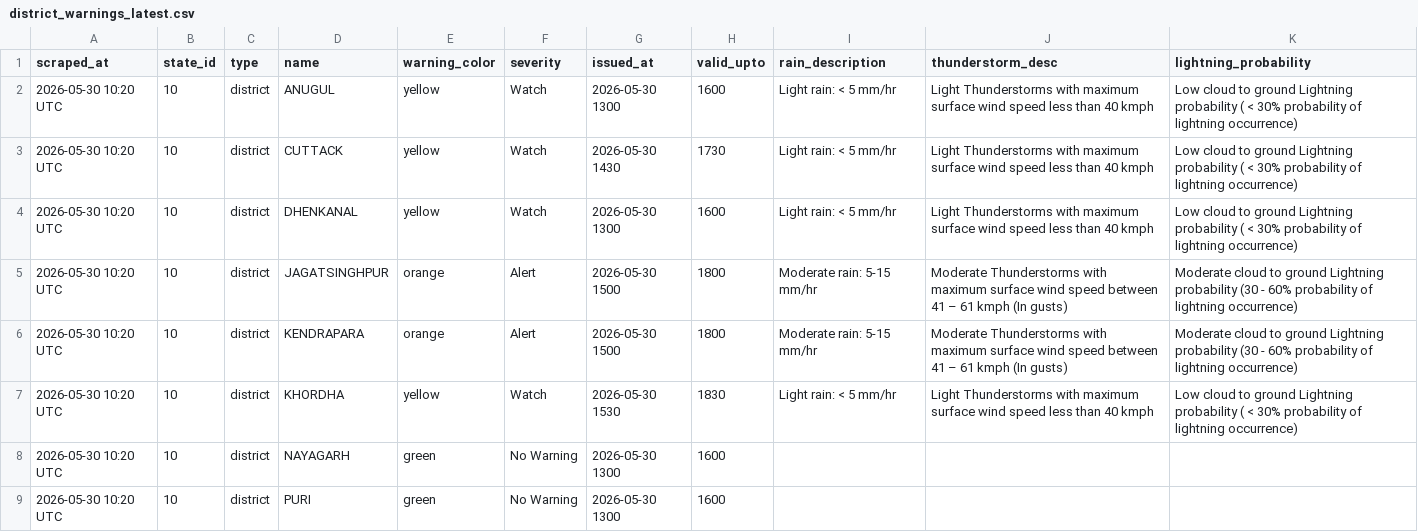
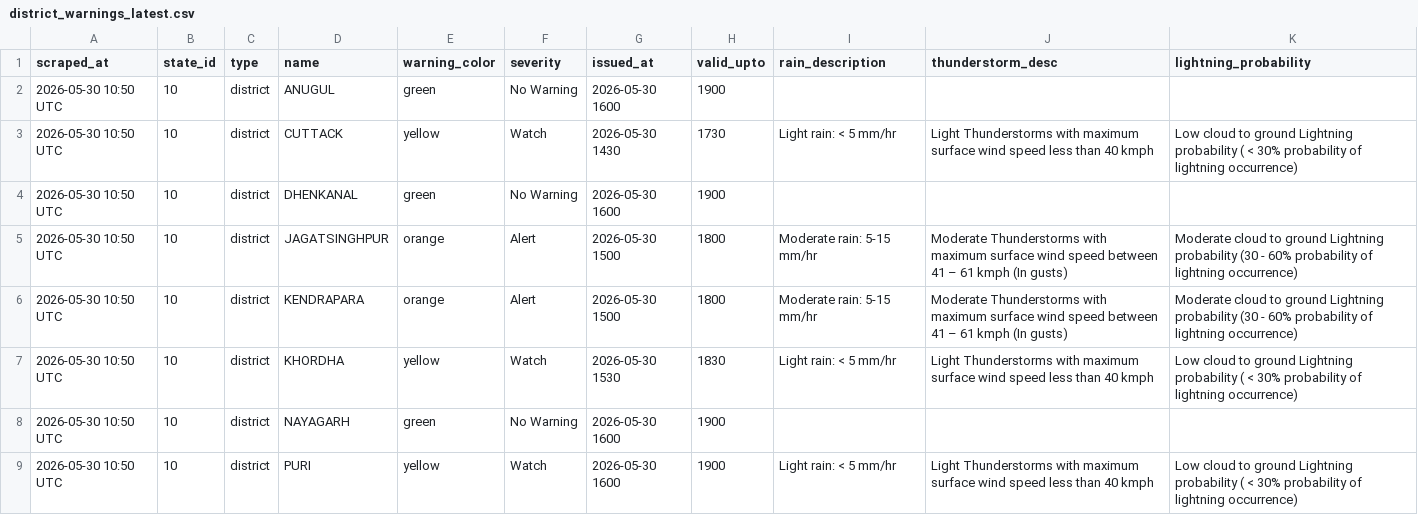
Before and after one commit to tpcodlweatherbulletin-lang/imd-scraper-b, a CSV file: data/district_warnings_latest.csv, drawn as a sheet.

```diff
--- a/data/district_warnings_latest.csv
+++ b/data/district_warnings_latest.csv
@@ -1,9 +1,9 @@
 scraped_at,state_id,type,name,warning_color,severity,issued_at,valid_upto,rain_description,thunderstorm_desc,lightning_probability
-2026-05-30 10:20 UTC,10,district,ANUGUL,yellow,Watch,2026-05-30 1300,1600,Light rain: < 5 mm/hr,Light Thunderstorms with maximum surface wind speed less than 40 kmph,Low cloud to ground Lightning probability ( < 30% probability of lightning occurrence)
-2026-05-30 10:20 UTC,10,district,CUTTACK,yellow,Watch,2026-05-30 1430,1730,Light rain: < 5 mm/hr,Light Thunderstorms with maximum surface wind speed less than 40 kmph,Low cloud to ground Lightning probability ( < 30% probability of lightning occurrence)
-2026-05-30 10:20 UTC,10,district,DHENKANAL,yellow,Watch,2026-05-30 1300,1600,Light rain: < 5 mm/hr,Light Thunderstorms with maximum surface wind speed less than 40 kmph,Low cloud to ground Lightning probability ( < 30% probability of lightning occurrence)
-2026-05-30 10:20 UTC,10,district,JAGATSINGHPUR,orange,Alert,2026-05-30 1500,1800,Moderate rain: 5-15 mm/hr,Moderate Thunderstorms with maximum surface wind speed between 41 – 61 kmph (In gusts),Moderate cloud to ground Lightning probability (30 - 60% probability of lightning occurrence)
-2026-05-30 10:20 UTC,10,district,KENDRAPARA,orange,Alert,2026-05-30 1500,1800,Moderate rain: 5-15 mm/hr,Moderate Thunderstorms with maximum surface wind speed between 41 – 61 kmph (In gusts),Moderate cloud to ground Lightning probability (30 - 60% probability of lightning occurrence)
-2026-05-30 10:20 UTC,10,district,KHORDHA,yellow,Watch,2026-05-30 1530,1830,Light rain: < 5 mm/hr,Light Thunderstorms with maximum surface wind speed less than 40 kmph,Low cloud to ground Lightning probability ( < 30% probability of lightning occurrence)
-2026-05-30 10:20 UTC,10,district,NAYAGARH,green,No Warning,2026-05-30 1300,1600,,,
-2026-05-30 10:20 UTC,10,district,PURI,green,No Warning,2026-05-30 1300,1600,,,
+2026-05-30 10:50 UTC,10,district,ANUGUL,green,No Warning,2026-05-30 1600,1900,,,
+2026-05-30 10:50 UTC,10,district,CUTTACK,yellow,Watch,2026-05-30 1430,1730,Light rain: < 5 mm/hr,Light Thunderstorms with maximum surface wind speed less than 40 kmph,Low cloud to ground Lightning probability ( < 30% probability of lightning occurrence)
+2026-05-30 10:50 UTC,10,district,DHENKANAL,green,No Warning,2026-05-30 1600,1900,,,
+2026-05-30 10:50 UTC,10,district,JAGATSINGHPUR,orange,Alert,2026-05-30 1500,1800,Moderate rain: 5-15 mm/hr,Moderate Thunderstorms with maximum surface wind speed between 41 – 61 kmph (In gusts),Moderate cloud to ground Lightning probability (30 - 60% probability of lightning occurrence)
+2026-05-30 10:50 UTC,10,district,KENDRAPARA,orange,Alert,2026-05-30 1500,1800,Moderate rain: 5-15 mm/hr,Moderate Thunderstorms with maximum surface wind speed between 41 – 61 kmph (In gusts),Moderate cloud to ground Lightning probability (30 - 60% probability of lightning occurrence)
+2026-05-30 10:50 UTC,10,district,KHORDHA,yellow,Watch,2026-05-30 1530,1830,Light rain: < 5 mm/hr,Light Thunderstorms with maximum surface wind speed less than 40 kmph,Low cloud to ground Lightning probability ( < 30% probability of lightning occurrence)
+2026-05-30 10:50 UTC,10,district,NAYAGARH,green,No Warning,2026-05-30 1600,1900,,,
+2026-05-30 10:50 UTC,10,district,PURI,yellow,Watch,2026-05-30 1600,1900,Light rain: < 5 mm/hr,Light Thunderstorms with maximum surface wind speed less than 40 kmph,Low cloud to ground Lightning probability ( < 30% probability of lightning occurrence)
```
Also changed, not shown: 1 other file.
